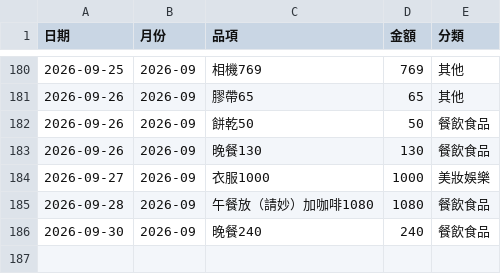
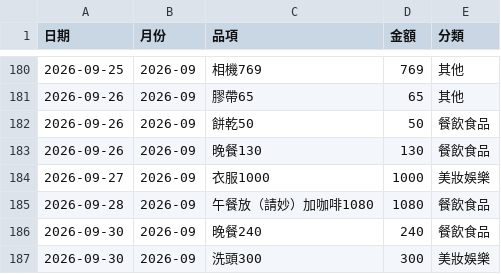
Before and after one commit to Mandy3480/mandy-money-app-v2, a CSV file: mandy_ledger.csv, drawn as a sheet; only a part is shown, gaps mark what is left out; the diff names each change by its address in the sheet, - before the commit and + after, or states it on an @@ line.

```diff
--- a/mandy_ledger.csv
+++ b/mandy_ledger.csv
+row 187: 2026-09-30 | 2026-09 | 洗頭300 | 300 | 美妝娛樂
```
